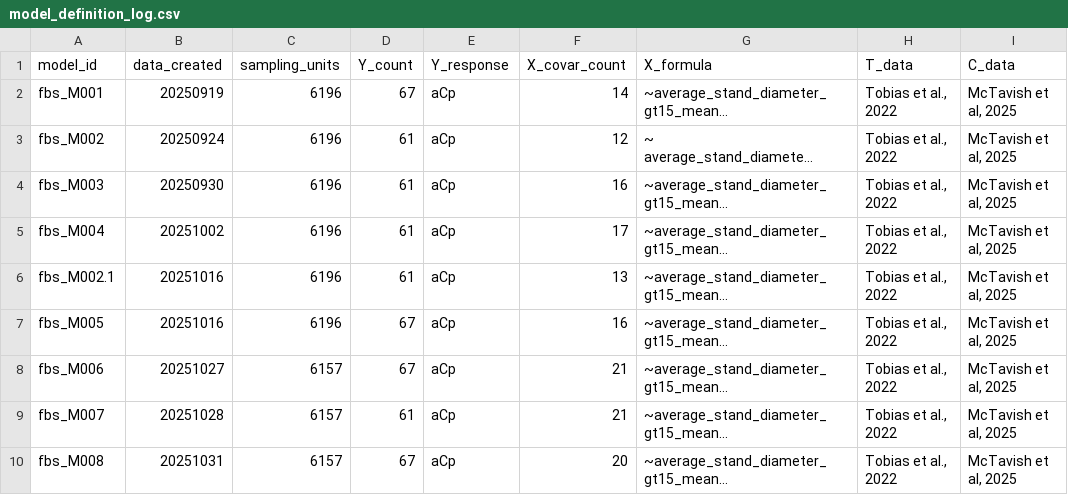
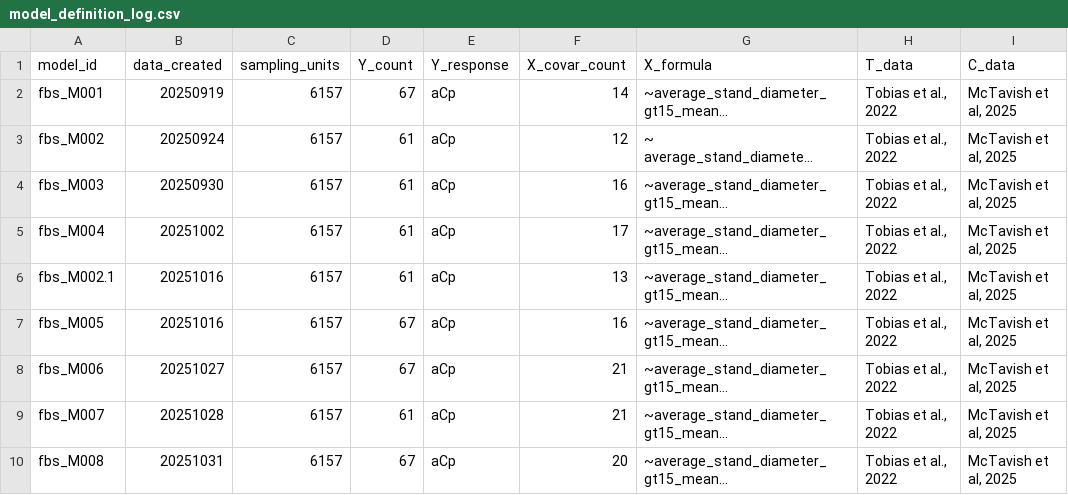
Before and after one commit to cmunozr/2025_I_comparative_metrics, a CSV file: experiments_log/model_definition_log.csv, drawn as a sheet; only a part is shown; long unchanged cells end in …; the diff covers the shown part only; the diff names each change by its address in the sheet, - before the commit and + after, or states it on an @@ line.

```diff
--- a/experiments_log/model_definition_log.csv
+++ b/experiments_log/model_definition_log.csv
-C2:C7 (sampling_units): 6196
+C2:C7 (sampling_units): 6157
```
Also changed, not shown: 1 added row and 4 edited cells elsewhere in this file, experiments_log/run_log.csv, 3 other files.
